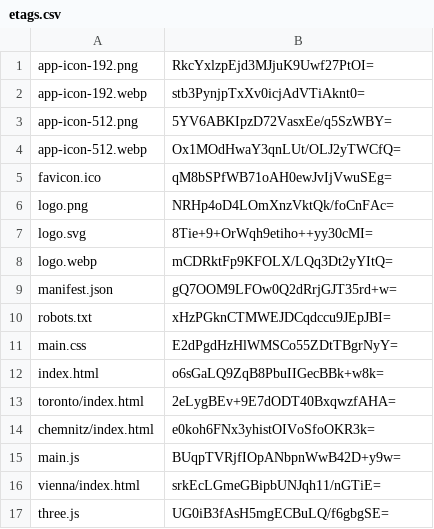
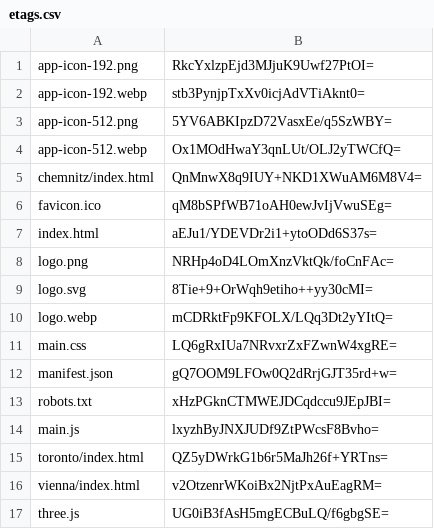
Before and after one commit to artificialmuseum/artificialmuseum.com, a CSV file: docs/etags.csv, drawn as a sheet.

```diff
--- a/docs/etags.csv
+++ b/docs/etags.csv
@@ -4,3 +4,5 @@ app-icon-512.png,5YV6ABKIpzD72VasxEe/q5SzWBY=
 app-icon-512.webp,Ox1MOdHwaY3qnLUt/OLJ2yTWCfQ=
+chemnitz/index.html,QnMnwX8q9IUY+NKD1XWuAM6M8V4=
 favicon.ico,qM8bSPfWB71oAH0ewJvIjVwuSEg=
+index.html,aEJu1/YDEVDr2i1+ytoODd6S37s=
 logo.png,NRHp4oD4LOmXnzVktQk/foCnFAc=
@@ -8,10 +10,8 @@ logo.svg,8Tie+9+OrWqh9etiho++yy30cMI=
 logo.webp,mCDRktFp9KFOLX/LQq3Dt2yYItQ=
+main.css,LQ6gRxIUa7NRvxrZxFZwnW4xgRE=
 manifest.json,gQ7OOM9LFOw0Q2dRrjGJT35rd+w=
 robots.txt,xHzPGknCTMWEJDCqdccu9JEpJBI=
-main.css,E2dPgdHzHlWMSCo55ZDtTBgrNyY=
-index.html,o6sGaLQ9ZqB8PbuIIGecBBk+w8k=
-toronto/index.html,2eLygBEv+9E7dODT40BxqwzfAHA=
-chemnitz/index.html,e0koh6FNx3yhistOIVoSfoOKR3k=
-main.js,BUqpTVRjfIOpANbpnWwB42D+y9w=
-vienna/index.html,srkEcLGmeGBipbUNJqh11/nGTiE=
+main.js,lxyzhByJNXJUDf9ZtPWcsF8Bvho=
+toronto/index.html,QZ5yDWrkG1b6r5MaJh26f+YRTns=
+vienna/index.html,v2OtzenrWKoiBx2NjtPxAuEagRM=
 three.js,UG0iB3fAsH5mgECBuLQ/f6gbgSE=
```
Also changed, not shown: 12 other files.
